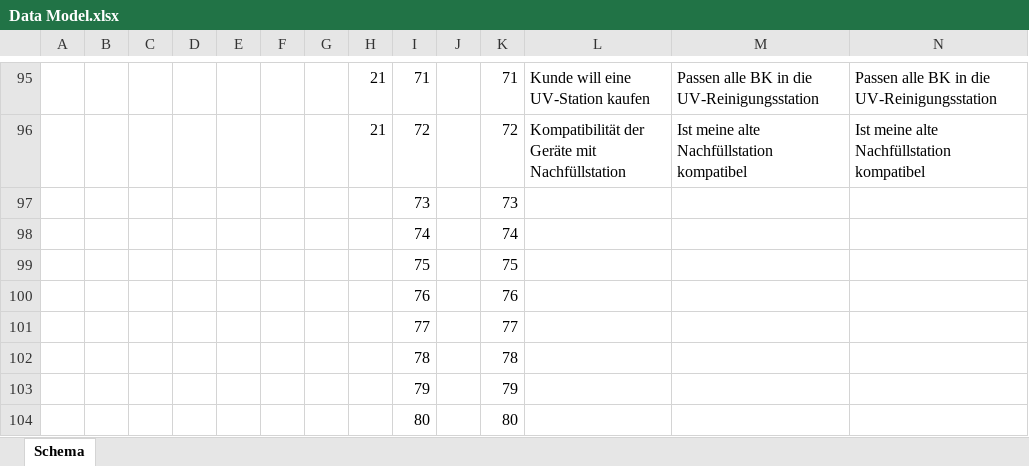
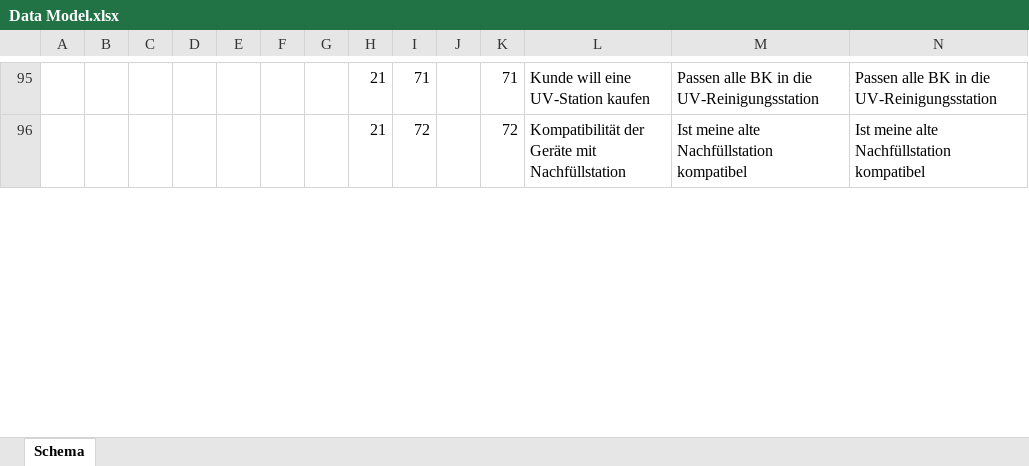
Before and after one commit to robelli4711/Merlin, an Excel workbook: Docu/Data Model.xlsx, sheet Schema, drawn as a sheet; only a part is shown, gaps mark what is left out; values as stored, in another font and other column widths than the file's, no cell formats; removed rows and columns are numbered as before the commit, all else as after; rows hold the shown columns only; the diff covers the shown part only; the diff names each change by its address in the sheet, - before the commit and + after, or states it on an @@ line.

```diff
--- a/Docu/Data Model.xlsx (sheet Schema)
+++ b/Docu/Data Model.xlsx (sheet Schema)
-row 97:  |  |  |  |  |  |  |  | 73 |  | 73
-row 98:  |  |  |  |  |  |  |  | 74 |  | 74
-row 99:  |  |  |  |  |  |  |  | 75 |  | 75
-row 100:  |  |  |  |  |  |  |  | 76 |  | 76
-row 101:  |  |  |  |  |  |  |  | 77 |  | 77
-row 102:  |  |  |  |  |  |  |  | 78 |  | 78
-row 103:  |  |  |  |  |  |  |  | 79 |  | 79
-row 104:  |  |  |  |  |  |  |  | 80 |  | 80
```
Also changed, not shown: 8 added rows, 67 edited cells and merged cells elsewhere in this sheet, cell formats, Docu/Open Issues.xlsx, 7 other files.
